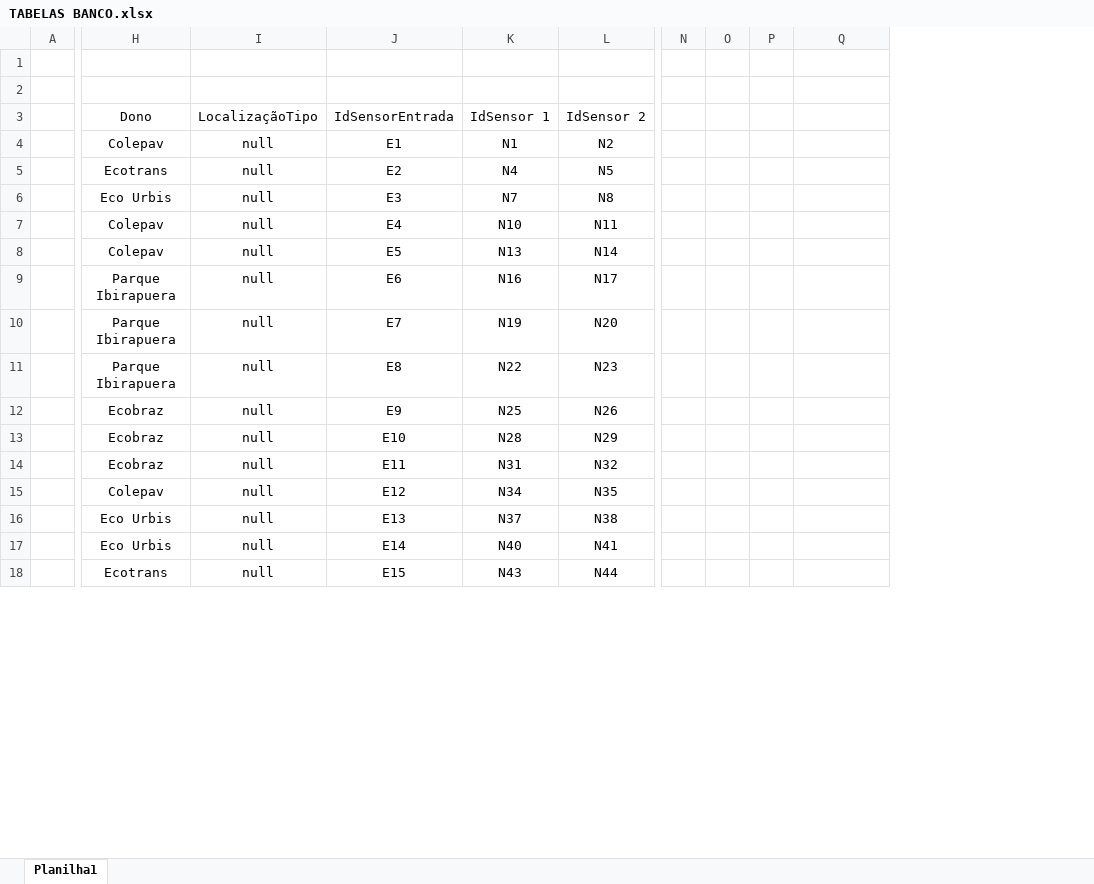
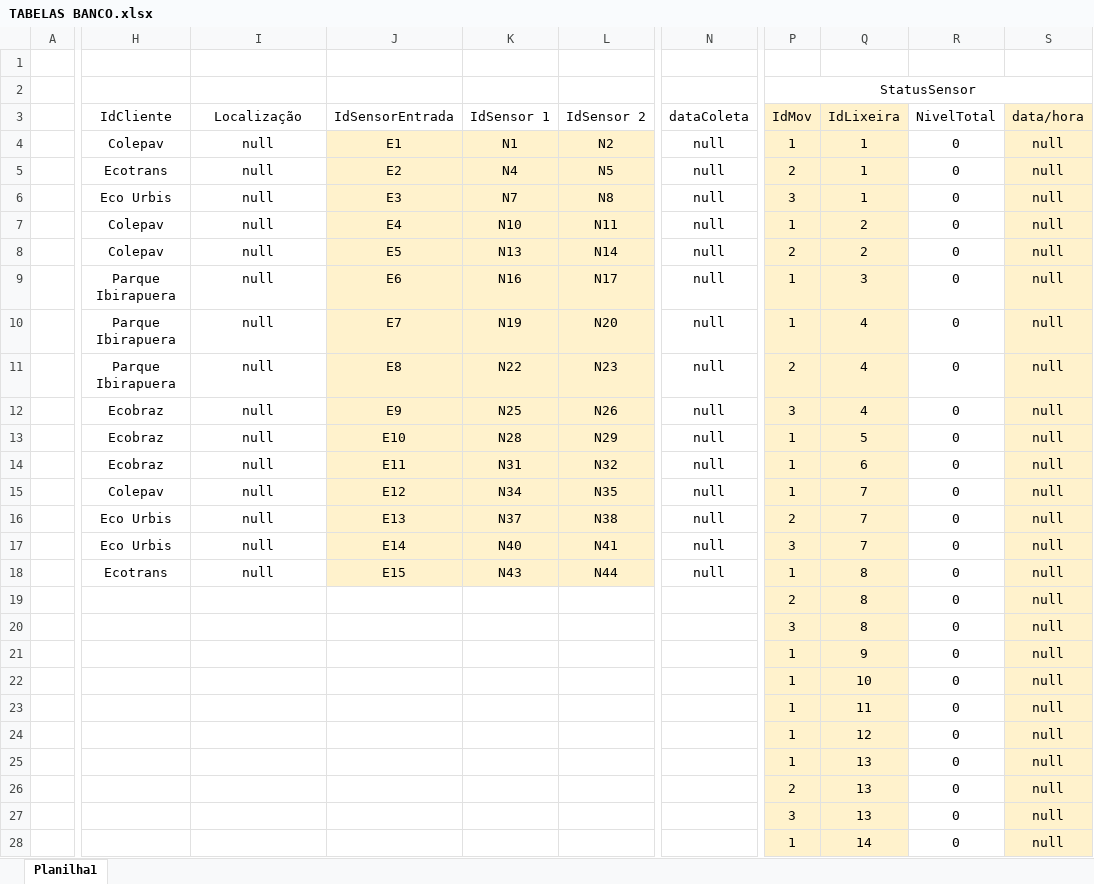
Before and after one commit to Stefany-hub/Projeto2.0, an Excel workbook: banco de dados/banco novo/banco/TABELAS BANCO.xlsx, sheet Planilha1, drawn as a sheet; only a part is shown, gaps mark what is left out; values as stored, in another font and other column widths than the file's, no borders; removed rows and columns are numbered as before the commit, all else as after; rows hold the shown columns only; the diff covers the shown part only; the diff names each change by its address in the sheet, - before the commit and + after, or states it on an @@ line.

Commit message:
banco de dados atualizado

```diff
--- a/banco de dados/banco novo/banco/TABELAS BANCO.xlsx (sheet Planilha1)
+++ b/banco de dados/banco novo/banco/TABELAS BANCO.xlsx (sheet Planilha1)
-column N, empty
-column O, empty
-column P, empty
+column N (dataColeta), rows 4-18: all null
+column P (IdMov), row 2: StatusSensor; rows 4-18: 1 | 2 | 3 | 1 | 2 | 1 | 1 | 2 | 3 | 1 | 1 | 1 | 2 | 3 | 1
+column Q (IdLixeira), rows 4-18: 1 | 1 | 1 | 2 | 2 | 3 | 4 | 4 | 4 | 5 | 6 | 7 | 7 | 7 | 8
+column S (data/hora), rows 4-18: all null
-H3: Dono
+H3: IdCliente
-I3: LocalizaçãoTipo
+I3: Localização
-R3: (empty)
+R3: NivelTotal
-J4:L18 fill: none
+J4:L18 fill: #FFF2CC
-R4:R18 (NivelTotal): (empty)
+R4:R18 (NivelTotal): 0
+row 19:  |  |  |  |  |  |  | 2 | 8 | 0 | null
+row 20:  |  |  |  |  |  |  | 3 | 8 | 0 | null
+row 21:  |  |  |  |  |  |  | 1 | 9 | 0 | null
+row 22:  |  |  |  |  |  |  | 1 | 10 | 0 | null
+row 23:  |  |  |  |  |  |  | 1 | 11 | 0 | null
+row 24:  |  |  |  |  |  |  | 1 | 12 | 0 | null
+row 25:  |  |  |  |  |  |  | 1 | 13 | 0 | null
+row 26:  |  |  |  |  |  |  | 2 | 13 | 0 | null
+row 27:  |  |  |  |  |  |  | 3 | 13 | 0 | null
+row 28:  |  |  |  |  |  |  | 1 | 14 | 0 | null
```
Also changed, not shown: 6 added rows, 28 removed rows, 1 added column, 34 edited cells, cell formats and merged cells elsewhere in this sheet, 3 other files.
